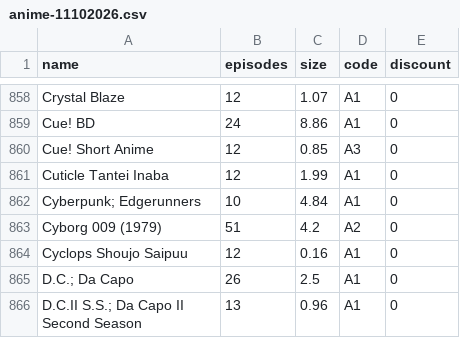
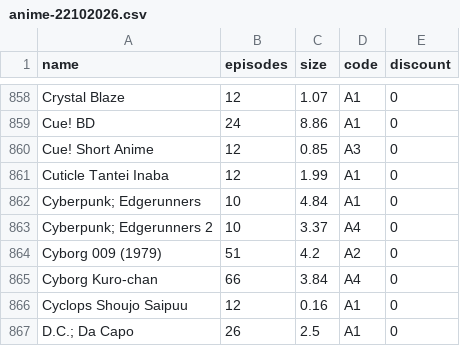
Before and after one commit to Tofan02/anime_store, a CSV file: data/anime-22102026.csv (was data/anime-11102026.csv), drawn as a sheet; only a part is shown, gaps mark what is left out; the shorter side is filled out with more unchanged rows; the diff names each change by its address in the sheet, - before the commit and + after, or states it on an @@ line.

Commit message:
Update Anime Baru

```diff
--- a/data/anime-11102026.csv
+++ b/data/anime-22102026.csv
+row 863: Cyberpunk; Edgerunners 2 | 10 | 3.37 | A4 | 0
+row 865: Cyborg Kuro-chan | 66 | 3.84 | A4 | 0
```
Also changed, not shown: 1 other file.
